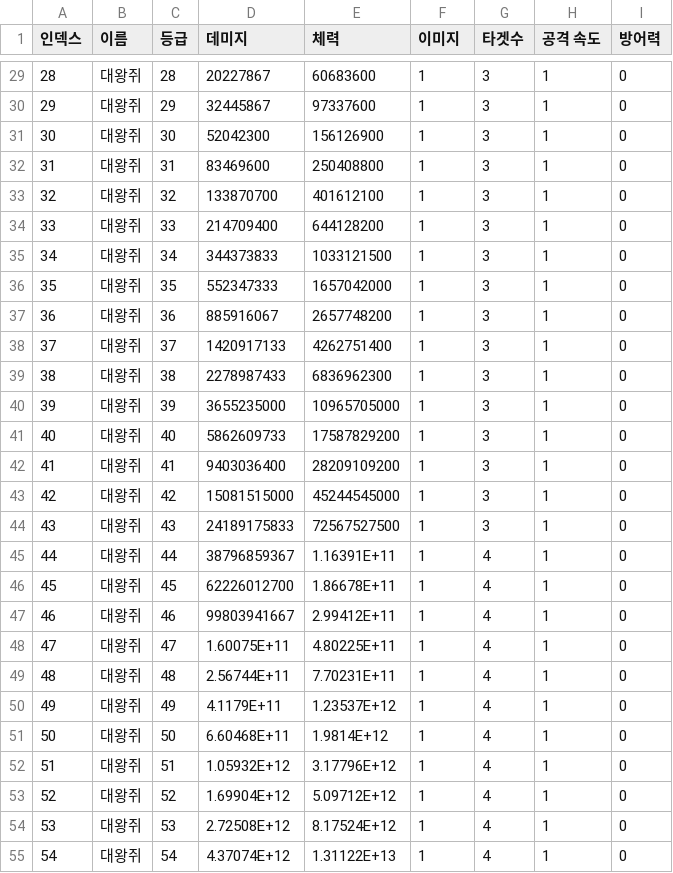
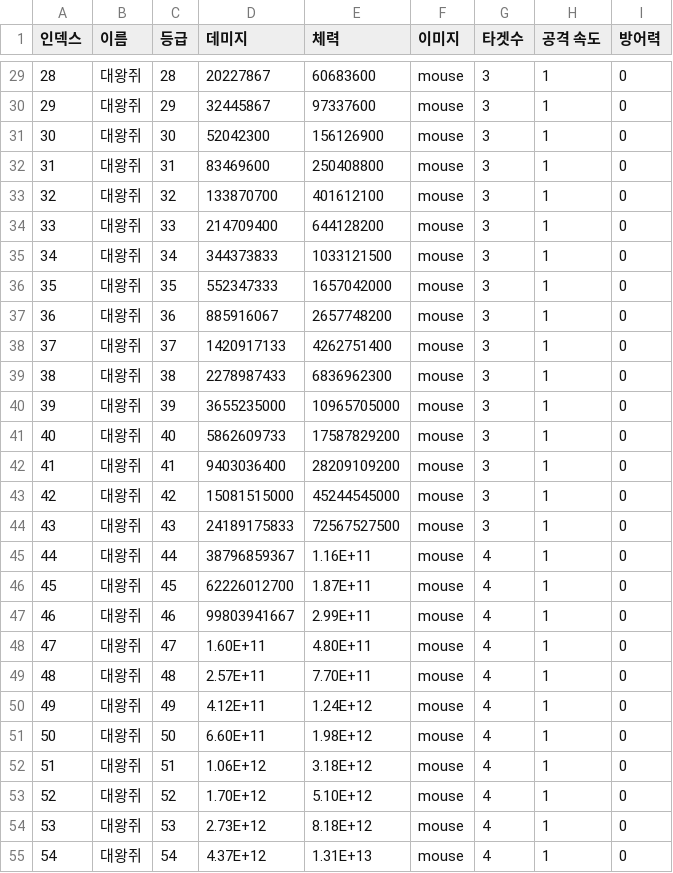
Before and after one commit to H-K-N-N/Cat_Merge, a CSV file: Cat_Merge/Assets/Resources/MouseDB.csv, drawn as a sheet; only a part is shown, gaps mark what is left out; the diff covers the shown part only.

Commit message:
fix: MouseDb에서 쥐를 통일시킴
1. 쥐 이미지를 하나로 통일 (mouse)

```diff
--- a/Cat_Merge/Assets/Resources/MouseDB.csv
+++ b/Cat_Merge/Assets/Resources/MouseDB.csv
@@ -29,27 +29,27 @@
-28,대왕쥐,28,20227867,60683600,1,3,1,0
-29,대왕쥐,29,32445867,97337600,1,3,1,0
-30,대왕쥐,30,52042300,156126900,1,3,1,0
-31,대왕쥐,31,83469600,250408800,1,3,1,0
-32,대왕쥐,32,133870700,401612100,1,3,1,0
-33,대왕쥐,33,214709400,644128200,1,3,1,0
-34,대왕쥐,34,344373833,1033121500,1,3,1,0
-35,대왕쥐,35,552347333,1657042000,1,3,1,0
-36,대왕쥐,36,885916067,2657748200,1,3,1,0
-37,대왕쥐,37,1420917133,4262751400,1,3,1,0
-38,대왕쥐,38,2278987433,6836962300,1,3,1,0
-39,대왕쥐,39,3655235000,10965705000,1,3,1,0
-40,대왕쥐,40,5862609733,17587829200,1,3,1,0
-41,대왕쥐,41,9403036400,28209109200,1,3,1,0
-42,대왕쥐,42,15081515000,45244545000,1,3,1,0
-43,대왕쥐,43,24189175833,72567527500,1,3,1,0
-44,대왕쥐,44,38796859367,1.16391E+11,1,4,1,0
-45,대왕쥐,45,62226012700,1.86678E+11,1,4,1,0
-46,대왕쥐,46,99803941667,2.99412E+11,1,4,1,0
-47,대왕쥐,47,1.60075E+11,4.80225E+11,1,4,1,0
-48,대왕쥐,48,2.56744E+11,7.70231E+11,1,4,1,0
-49,대왕쥐,49,4.1179E+11,1.23537E+12,1,4,1,0
-50,대왕쥐,50,6.60468E+11,1.9814E+12,1,4,1,0
-51,대왕쥐,51,1.05932E+12,3.17796E+12,1,4,1,0
-52,대왕쥐,52,1.69904E+12,5.09712E+12,1,4,1,0
-53,대왕쥐,53,2.72508E+12,8.17524E+12,1,4,1,0
-54,대왕쥐,54,4.37074E+12,1.31122E+13,1,4,1,0
+28,대왕쥐,28,20227867,60683600,mouse,3,1,0
+29,대왕쥐,29,32445867,97337600,mouse,3,1,0
+30,대왕쥐,30,52042300,156126900,mouse,3,1,0
+31,대왕쥐,31,83469600,250408800,mouse,3,1,0
+32,대왕쥐,32,133870700,401612100,mouse,3,1,0
+33,대왕쥐,33,214709400,644128200,mouse,3,1,0
+34,대왕쥐,34,344373833,1033121500,mouse,3,1,0
+35,대왕쥐,35,552347333,1657042000,mouse,3,1,0
+36,대왕쥐,36,885916067,2657748200,mouse,3,1,0
+37,대왕쥐,37,1420917133,4262751400,mouse,3,1,0
+38,대왕쥐,38,2278987433,6836962300,mouse,3,1,0
+39,대왕쥐,39,3655235000,10965705000,mouse,3,1,0
+40,대왕쥐,40,5862609733,17587829200,mouse,3,1,0
+41,대왕쥐,41,9403036400,28209109200,mouse,3,1,0
+42,대왕쥐,42,15081515000,45244545000,mouse,3,1,0
+43,대왕쥐,43,24189175833,72567527500,mouse,3,1,0
+44,대왕쥐,44,38796859367,1.16E+11,mouse,4,1,0
+45,대왕쥐,45,62226012700,1.87E+11,mouse,4,1,0
+46,대왕쥐,46,99803941667,2.99E+11,mouse,4,1,0
+47,대왕쥐,47,1.60E+11,4.80E+11,mouse,4,1,0
+48,대왕쥐,48,2.57E+11,7.70E+11,mouse,4,1,0
+49,대왕쥐,49,4.12E+11,1.24E+12,mouse,4,1,0
+50,대왕쥐,50,6.60E+11,1.98E+12,mouse,4,1,0
+51,대왕쥐,51,1.06E+12,3.18E+12,mouse,4,1,0
+52,대왕쥐,52,1.70E+12,5.10E+12,mouse,4,1,0
+53,대왕쥐,53,2.73E+12,8.18E+12,mouse,4,1,0
+54,대왕쥐,54,4.37E+12,1.31E+13,mouse,4,1,0
```
Also changed, not shown: 153 edited cells elsewhere in this file, 8 other files.
